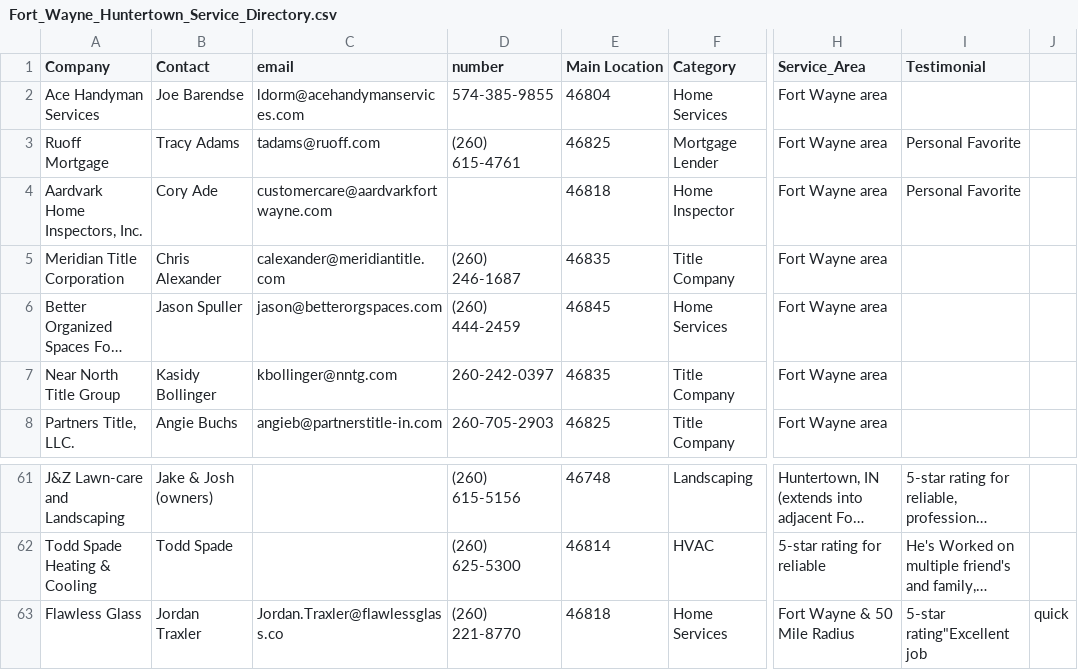
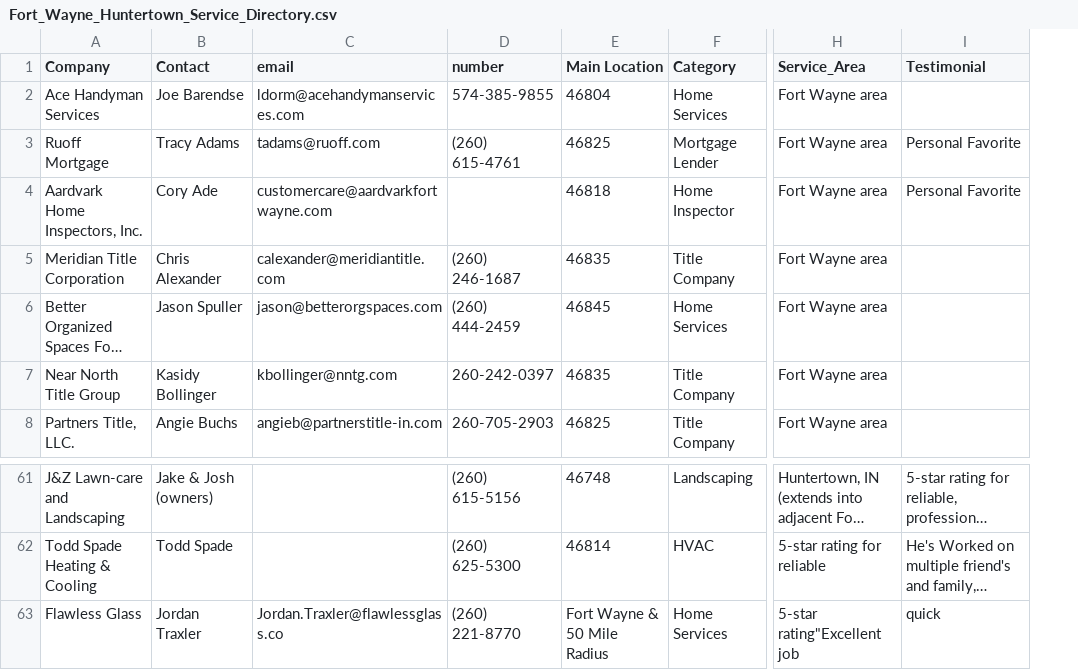
Before and after one commit to robert827d-coder/kumferdirectory, a CSV file: Fort_Wayne_Huntertown_Service_Directory.csv, drawn as a sheet; only a part is shown, gaps mark what is left out; long unchanged cells end in …; the diff names each change by its address in the sheet, - before the commit and + after, or states it on an @@ line.

Commit message:
Update Fort_Wayne_Huntertown_Service_Directory.csv

```diff
--- a/Fort_Wayne_Huntertown_Service_Directory.csv
+++ b/Fort_Wayne_Huntertown_Service_Directory.csv
-column J, row 63: quick
-E63 (Main Location): 46818
+E63 (Main Location): Fort Wayne & 50 Mile Radius
-H63 (Service_Area): Fort Wayne & 50 Mile Radius
+H63 (Service_Area): 5-star rating"Excellent job
-I63 (Testimonial): 5-star rating"Excellent job
+I63 (Testimonial): quick
```
